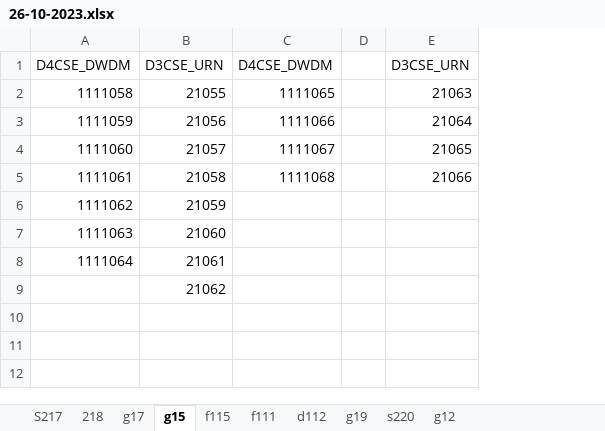
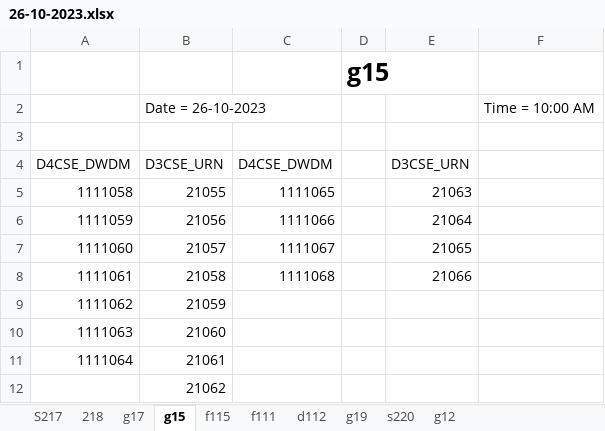
Before and after one commit to guneetkaur101/MAJORPROJECT, an Excel workbook: exam hall try1/26-10-2023.xlsx, sheet g15, drawn as a sheet; values as stored, in another font and other column widths than the file's, no borders; removed rows and columns are numbered as before the commit, all else as after; the diff names each change by its address in the sheet, - before the commit and + after, or states it on an @@ line.

```diff
--- a/exam hall try1/26-10-2023.xlsx (sheet g15)
+++ b/exam hall try1/26-10-2023.xlsx (sheet g15)
-column D, empty
+column D, empty
+column F, empty
+row 1:  |  |  | g15
+row 2:  | Date = 26-10-2023 |  |  |  | Time = 10:00 AM
+row 3: (empty)
```
Also changed, not shown: sheet f111, sheet f115, sheet d112, sheet g19, sheet 218, sheet g17, 3 more sheets, 8 other files.
